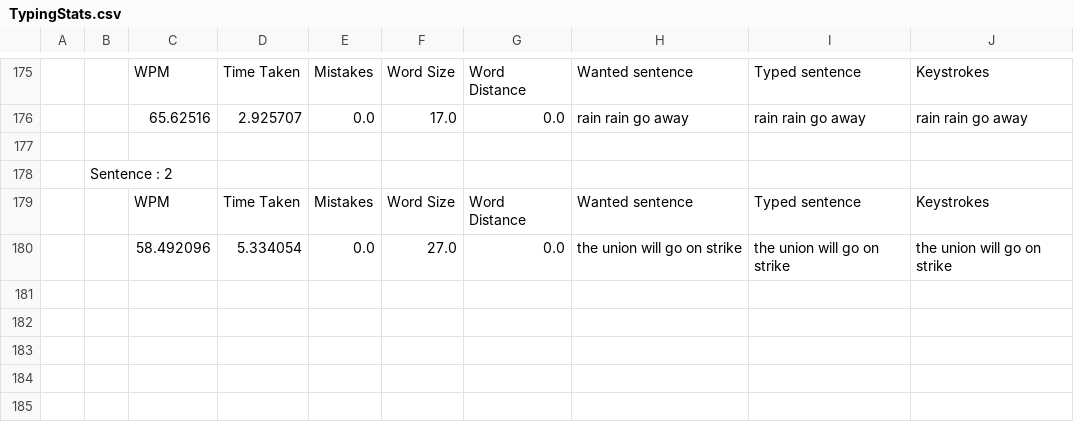
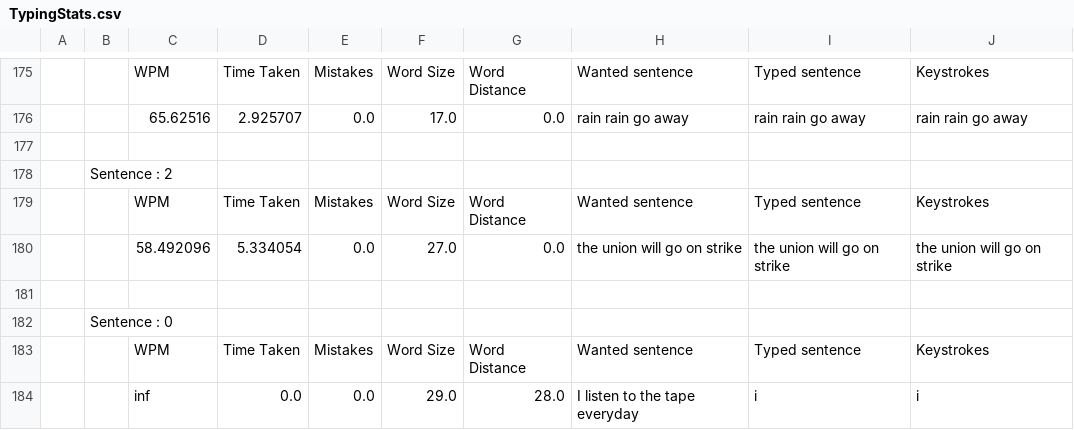
Before and after one commit to keycube/KeycubeDefender, a CSV file: Content/TypingStats.csv, drawn as a sheet; only a part is shown, gaps mark what is left out; the diff names each change by its address in the sheet, - before the commit and + after, or states it on an @@ line.

Commit message:
Feat : Added full BP version of canvas typing test, Feat : Started full canvas test c++ class functions

```diff
--- a/Content/TypingStats.csv
+++ b/Content/TypingStats.csv
+row 181: (empty)
+row 182:  | Sentence : 0
+row 183:  |  | WPM | Time Taken | Mistakes | Word Size | Word Distance | Wanted sentence | Typed sentence | Keystrokes
+row 184:  |  | inf | 0.0 | 0.0 | 29.0 | 28.0 | I listen to the tape everyday | i | i
```
Also changed, not shown: 8 other files.
